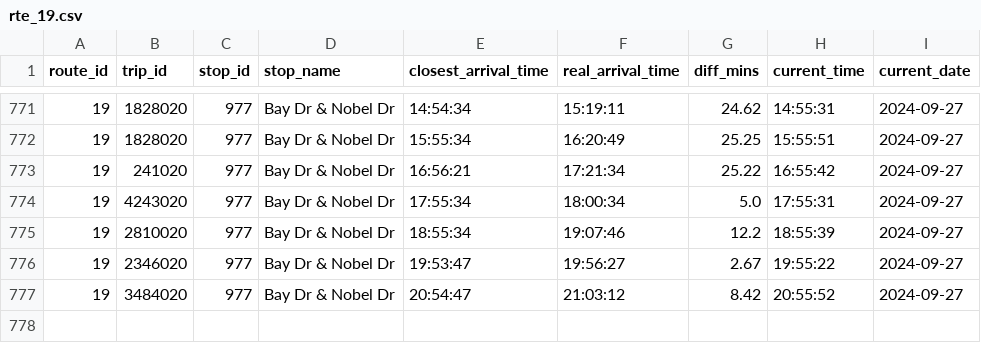
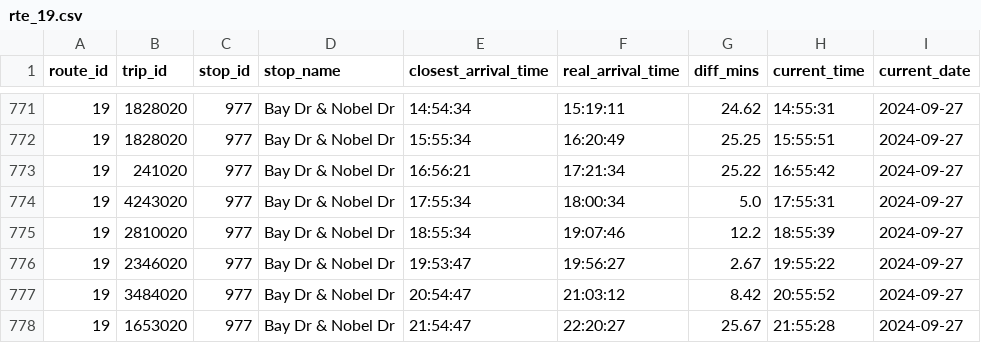
Before and after one commit to ljquirog/scmtd-realtime, a CSV file: csv/rte_19.csv, drawn as a sheet; only a part is shown, gaps mark what is left out; the diff names each change by its address in the sheet, - before the commit and + after, or states it on an @@ line.

Commit message:
update rte_19.csv from github actions

```diff
--- a/csv/rte_19.csv
+++ b/csv/rte_19.csv
+row 778: 19 | 1653020 | 977 | Bay Dr & Nobel Dr | 21:54:47 | 22:20:27 | 25.67 | 21:55:28 | 2024-09-27
```
